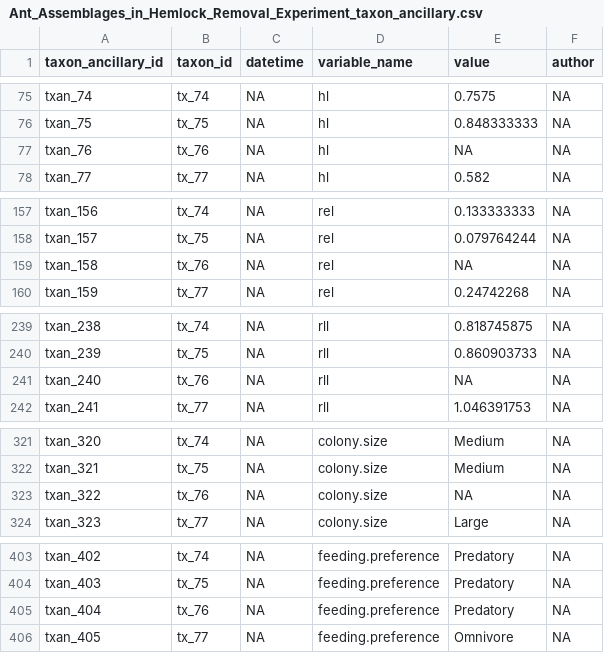
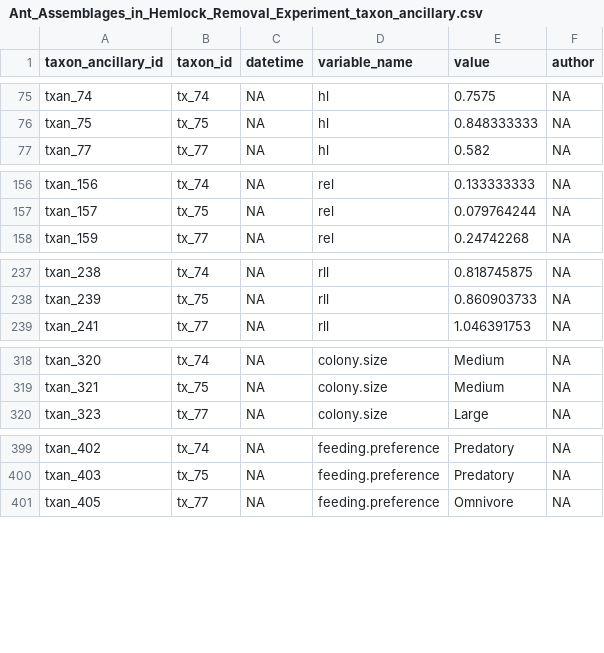
Before and after one commit to EDIorg/ecocomDP, a CSV file: data/Ant_Assemblages_in_Hemlock_Removal_Experiment_taxon_ancillary.csv, drawn as a sheet; only a part is shown, gaps mark what is left out; the diff covers the shown part only; the diff names each change by its address in the sheet, - before the commit and + after, or states it on an @@ line.

```diff
--- a/data/Ant_Assemblages_in_Hemlock_Removal_Experiment_taxon_ancillary.csv
+++ b/data/Ant_Assemblages_in_Hemlock_Removal_Experiment_taxon_ancillary.csv
-row 77: txan_76 | tx_76 | NA | hl | NA | NA
-row 159: txan_158 | tx_76 | NA | rel | NA | NA
-row 241: txan_240 | tx_76 | NA | rll | NA | NA
-row 323: txan_322 | tx_76 | NA | colony.size | NA | NA
-row 405: txan_404 | tx_76 | NA | feeding.preference | Predatory | NA
```
Also changed, not shown: 8 removed rows elsewhere in this file, data/Ant_Assemblages_in_Hemlock_Removal_Experiment_observation.csv, data/Ant_Assemblages_in_Hemlock_Removal_Experiment_observation_ancillary.csv, 25 other files.
